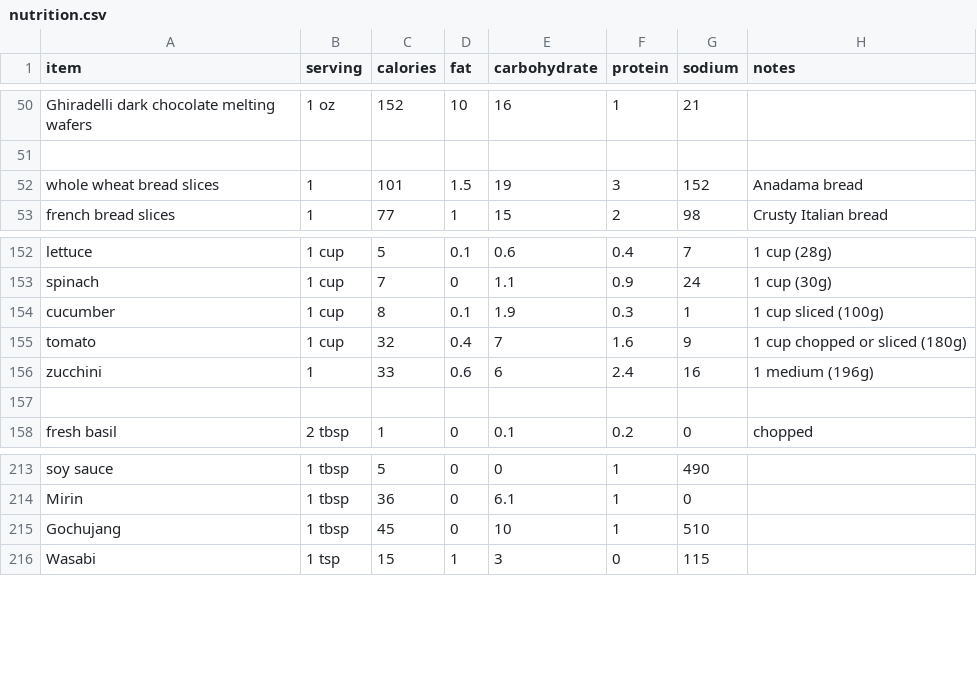
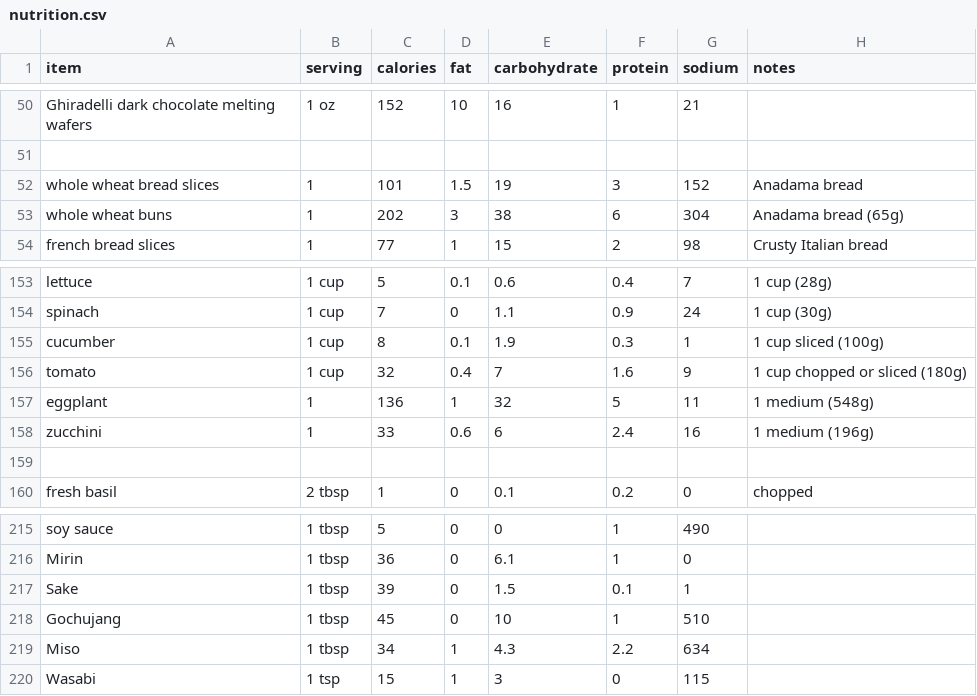
Before and after one commit to cyberfrosty/webapps, a CSV file: nutrition.csv, drawn as a sheet; only a part is shown, gaps mark what is left out; the diff names each change by its address in the sheet, - before the commit and + after, or states it on an @@ line.

Commit message:
Korean Turkey, Japanese eggplant

```diff
--- a/nutrition.csv
+++ b/nutrition.csv
+row 53: whole wheat buns | 1 | 202 | 3 | 38 | 6 | 304 | Anadama bread (65g)
+row 157: eggplant | 1 | 136 | 1 | 32 | 5 | 11 | 1 medium (548g)
+row 217: Sake | 1 tbsp | 39 | 0 | 1.5 | 0.1 | 1
+row 219: Miso | 1 tbsp | 34 | 1 | 4.3 | 2.2 | 634
```
Also changed, not shown: 3 other files.
